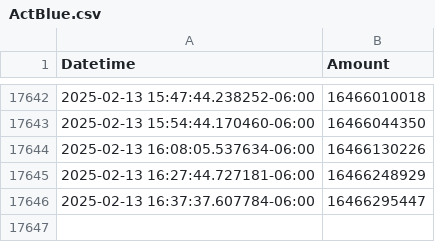
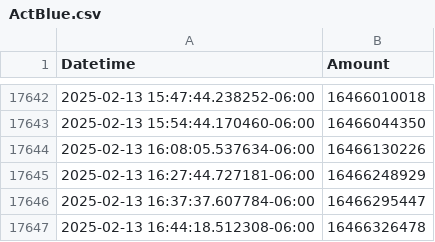
Before and after one commit to ColinODwanny/Act_Blue_Tracker, a CSV file: ActBlue.csv, drawn as a sheet; only a part is shown, gaps mark what is left out.

```diff
--- a/ActBlue.csv
+++ b/ActBlue.csv
@@ -17646 +17646,2 @@ Datetime,Amount
 2025-02-13 16:37:37.607784-06:00,16466295447
+2025-02-13 16:44:18.512308-06:00,16466326478
```
